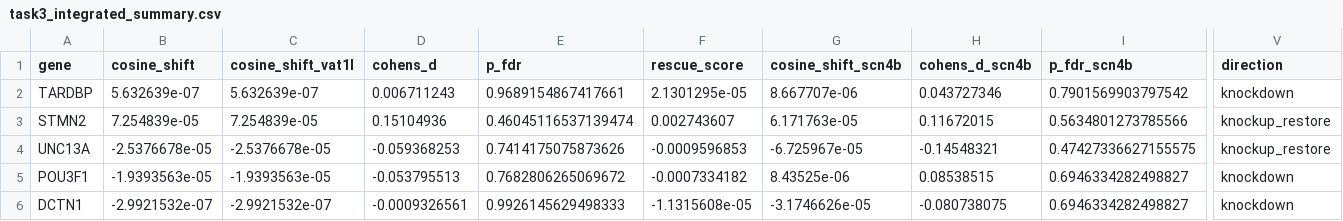
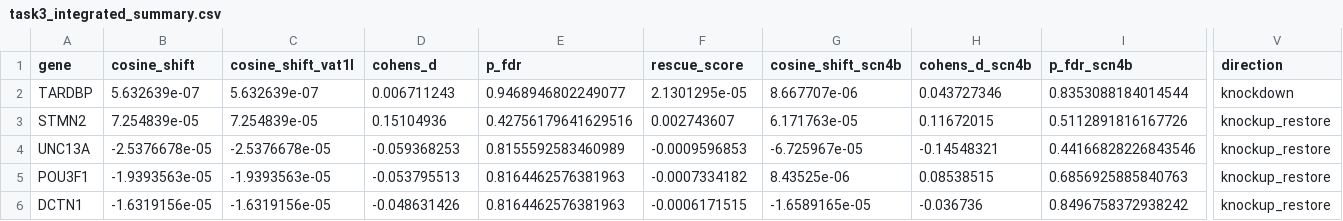
Before and after one commit to monikasekelja-main/scfm-helical-geneformer, a CSV file: results/task3_integrated_summary.csv, drawn as a sheet; only a part is shown, gaps mark what is left out; the diff covers the shown part only; the diff names each change by its address in the sheet, - before the commit and + after, or states it on an @@ line.

Commit message:
fix: corrected perturbation dir (POU3F1/DCTN1/DYNC1H1 KD→restore) and 4-gene combo (STMN2+UNC13A+DCTN1+DYNC1H1)

```diff
--- a/results/task3_integrated_summary.csv
+++ b/results/task3_integrated_summary.csv
-E2 (p_fdr): 0.9689154867417661
+E2 (p_fdr): 0.9468946802249077
-I2 (p_fdr_scn4b): 0.7901569903797542
+I2 (p_fdr_scn4b): 0.8353088184014544
-E3 (p_fdr): 0.46045116537139474
+E3 (p_fdr): 0.42756179641629516
-I3 (p_fdr_scn4b): 0.5634801273785566
+I3 (p_fdr_scn4b): 0.5112891816167726
-E4 (p_fdr): 0.7414175075873626
+E4 (p_fdr): 0.8155592583460989
-I4 (p_fdr_scn4b): 0.47427336627155575
+I4 (p_fdr_scn4b): 0.44166828226843546
-E5 (p_fdr): 0.7682806265069672
+E5 (p_fdr): 0.8164462576381963
-I5 (p_fdr_scn4b): 0.6946334282498827
+I5 (p_fdr_scn4b): 0.6856925885840763
-V5:V6 (direction): knockdown
+V5:V6 (direction): knockup_restore
-B6 (cosine_shift): -2.9921532e-07
+B6 (cosine_shift): -1.6319156e-05
-C6 (cosine_shift_vat1l): -2.9921532e-07
+C6 (cosine_shift_vat1l): -1.6319156e-05
-D6 (cohens_d): -0.0009326561
+D6 (cohens_d): -0.048631426
-E6 (p_fdr): 0.9926145629498333
+E6 (p_fdr): 0.8164462576381963
-F6 (rescue_score): -1.1315608e-05
+F6 (rescue_score): -0.0006171515
-G6 (cosine_shift_scn4b): -3.1746626e-05
+G6 (cosine_shift_scn4b): -1.6589165e-05
-H6 (cohens_d_scn4b): -0.080738075
+H6 (cohens_d_scn4b): -0.036736
-I6 (p_fdr_scn4b): 0.6946334282498827
+I6 (p_fdr_scn4b): 0.8496758372938242
```
Also changed, not shown: 38 edited cells elsewhere in this file, results/task2_dose_response.csv, results/task3_hnf_results.csv, 26 other files.
